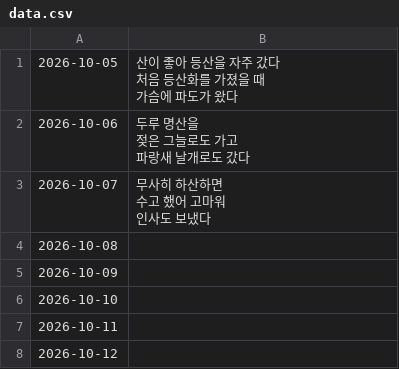
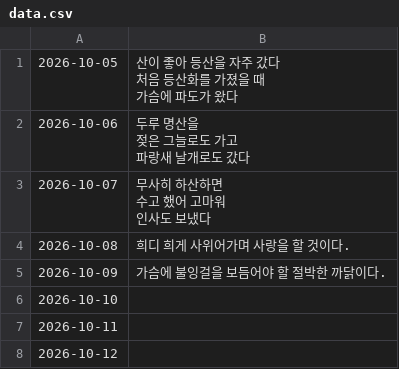
Before and after one commit to vivawony75/silver_writting, a CSV file: data.csv, drawn as a sheet.

```diff
--- a/data.csv
+++ b/data.csv
@@ -9,4 +9,4 @@
 인사도 보냈다"
-2026-10-08,
-2026-10-09,
+2026-10-08,희디 희게 사위어가며 사랑을 할 것이다.
+2026-10-09,가슴에 불잉걸을 보듬어야 할 절박한 까닭이다.
 2026-10-10,
```
Also changed, not shown: 1 other file.
